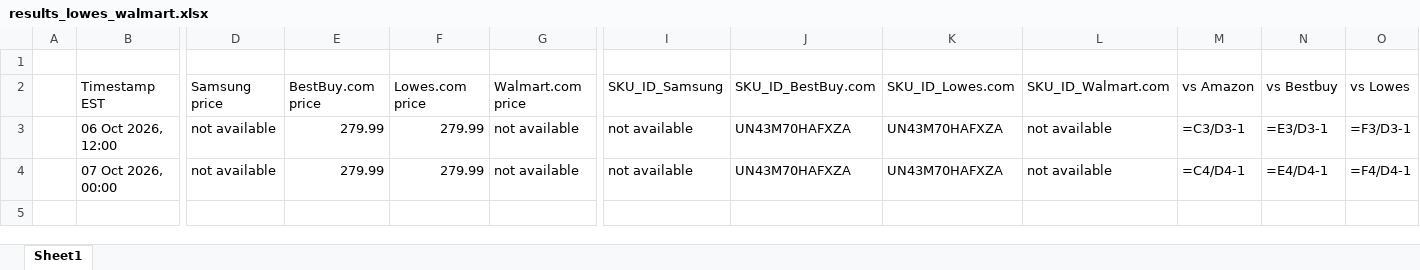
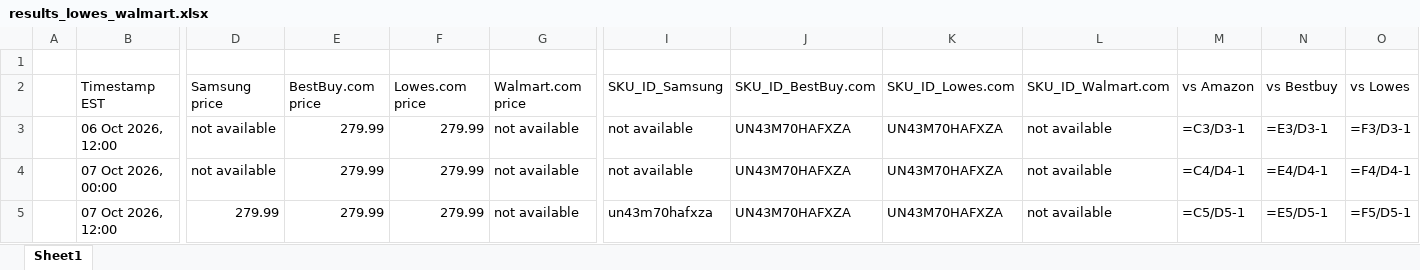
Before and after one commit to rathi-eucloid/TV-Alerts, an Excel workbook: outputs/results_lowes_walmart.xlsx, sheet Sheet1, drawn as a sheet; only a part is shown, gaps mark what is left out; values as stored, in another font and other column widths than the file's, no borders; formulas without a stored value are shown as written; rows hold the shown columns only; the diff names each change by its address in the sheet, - before the commit and + after, or states it on an @@ line.

```diff
--- a/outputs/results_lowes_walmart.xlsx (sheet Sheet1)
+++ b/outputs/results_lowes_walmart.xlsx (sheet Sheet1)
+row 5:  | 07 Oct 2026, 12:00 | 279.99 | 279.99 | 279.99 | not available | un43m70hafxza | UN43M70HAFXZA | UN43M70HAFXZA | not available | =C5/D5-1 | =E5/D5-1 | =F5/D5-1
```
Also changed, not shown: 13 other files.
